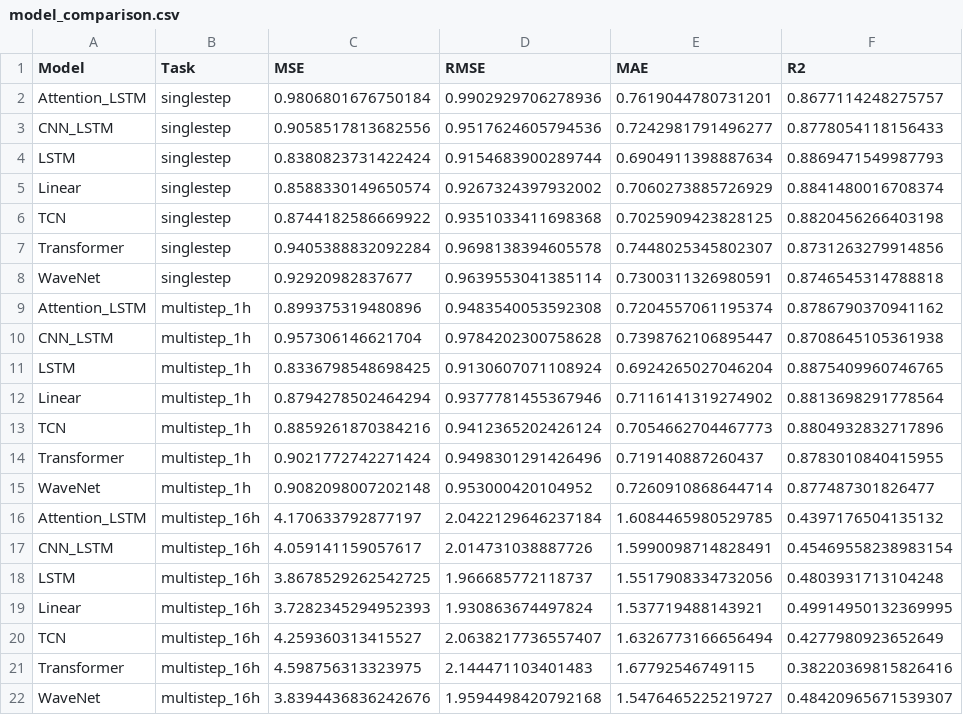
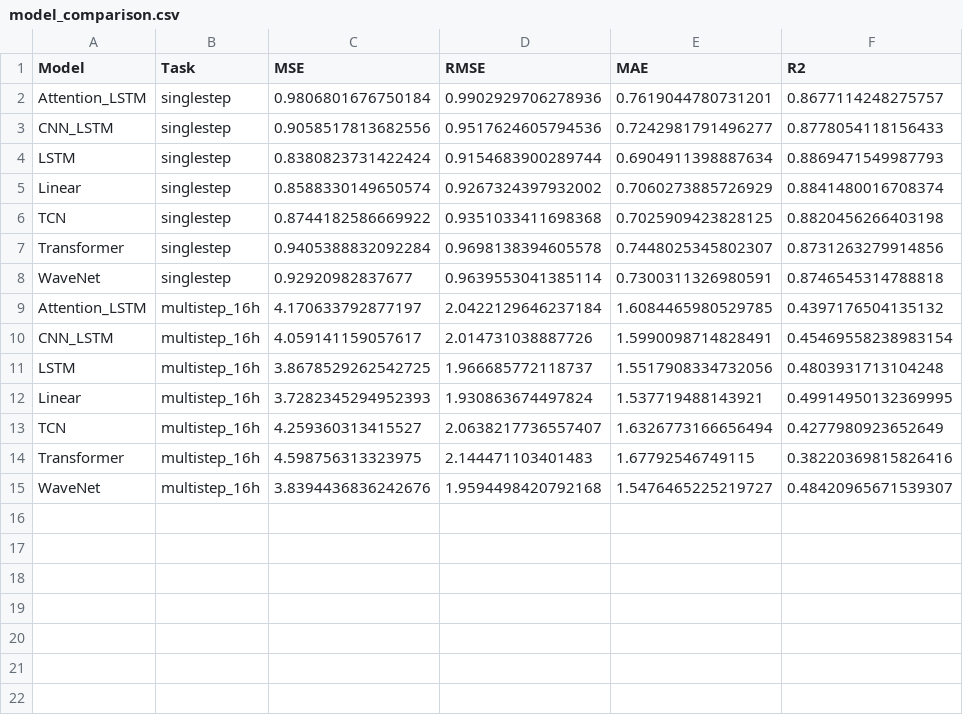
Before and after one commit to EthanLyu30/Wind-direction-time-series-forecasting, a CSV file: results/model_comparison.csv, drawn as a sheet.

```diff
--- a/results/model_comparison.csv
+++ b/results/model_comparison.csv
@@ -8,9 +8,2 @@ Transformer,singlestep,0.9405388832092284,0.9698138394605578,0.7448025345802307,
 WaveNet,singlestep,0.92920982837677,0.9639553041385114,0.7300311326980591,0.8746545314788818
-Attention_LSTM,multistep_1h,0.899375319480896,0.9483540053592308,0.7204557061195374,0.8786790370941162
-CNN_LSTM,multistep_1h,0.957306146621704,0.9784202300758628,0.7398762106895447,0.8708645105361938
-LSTM,multistep_1h,0.8336798548698425,0.9130607071108924,0.6924265027046204,0.8875409960746765
-Linear,multistep_1h,0.8794278502464294,0.9377781455367946,0.7116141319274902,0.8813698291778564
-TCN,multistep_1h,0.8859261870384216,0.9412365202426124,0.7054662704467773,0.8804932832717896
-Transformer,multistep_1h,0.9021772742271424,0.9498301291426496,0.719140887260437,0.8783010840415955
-WaveNet,multistep_1h,0.9082098007202148,0.953000420104952,0.7260910868644714,0.877487301826477
 Attention_LSTM,multistep_16h,4.170633792877197,2.0422129646237184,1.6084465980529785,0.4397176504135132
```
Also changed, not shown: 38 other files.
